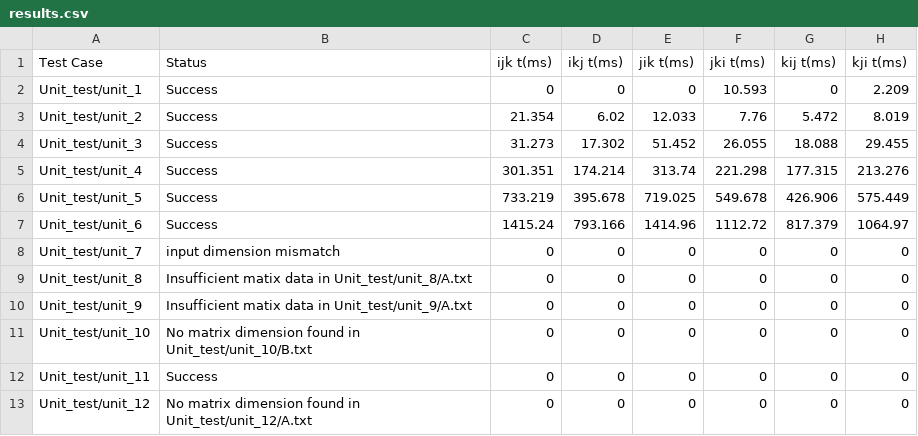
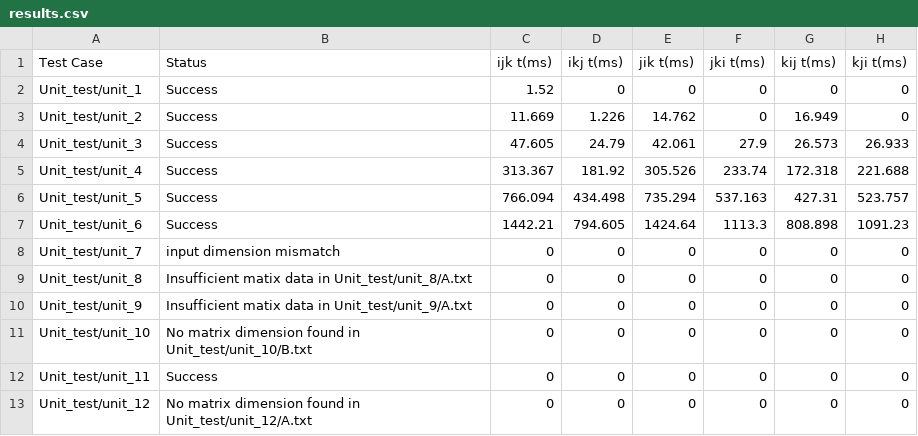
Before and after one commit to divya-mcw/matrix-multiplication, a CSV file: results.csv, drawn as a sheet.

```diff
--- a/results.csv
+++ b/results.csv
@@ -1,8 +1,8 @@
 Test Case,Status,ijk t(ms),ikj t(ms),jik t(ms),jki t(ms),kij t(ms),kji t(ms)
-Unit_test/unit_1,Success,0,0,0,10.593,0,2.209
-Unit_test/unit_2,Success,21.354,6.02,12.033,7.76,5.472,8.019
-Unit_test/unit_3,Success,31.273,17.302,51.452,26.055,18.088,29.455
-Unit_test/unit_4,Success,301.351,174.214,313.74,221.298,177.315,213.276
-Unit_test/unit_5,Success,733.219,395.678,719.025,549.678,426.906,575.449
-Unit_test/unit_6,Success,1415.24,793.166,1414.96,1112.72,817.379,1064.97
+Unit_test/unit_1,Success,1.52,0,0,0,0,0
+Unit_test/unit_2,Success,11.669,1.226,14.762,0,16.949,0
+Unit_test/unit_3,Success,47.605,24.79,42.061,27.9,26.573,26.933
+Unit_test/unit_4,Success,313.367,181.92,305.526,233.74,172.318,221.688
+Unit_test/unit_5,Success,766.094,434.498,735.294,537.163,427.31,523.757
+Unit_test/unit_6,Success,1442.21,794.605,1424.64,1113.3,808.898,1091.23
 Unit_test/unit_7,input dimension mismatch,0,0,0,0,0,0
```
Also changed, not shown: 4 other files.
